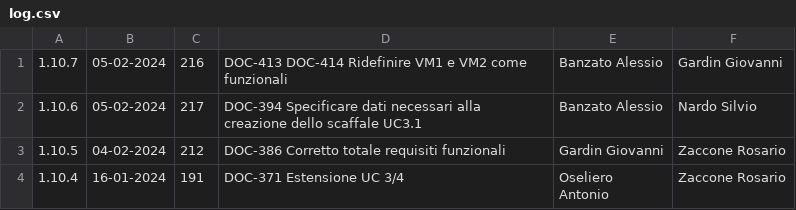
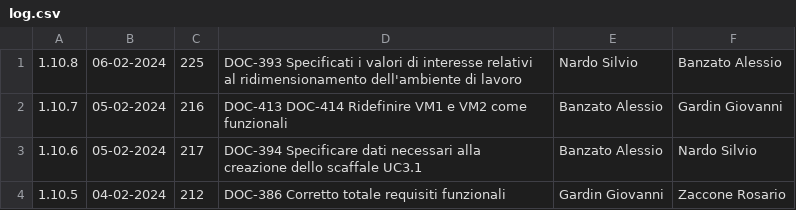
Before and after one commit to Error-418-SWE/Documenti, a CSV file: 2 - RTB/Documentazione esterna/Analisi dei Requisiti/log.csv, drawn as a sheet; only a part is shown; the shorter side is filled out with more unchanged rows; the diff names each change by its address in the sheet, - before the commit and + after, or states it on an @@ line.

```diff
--- a/2 - RTB/Documentazione esterna/Analisi dei Requisiti/log.csv
+++ b/2 - RTB/Documentazione esterna/Analisi dei Requisiti/log.csv
+row 1: 1.10.8 | 06-02-2024 | 225 | DOC-393 Specificati i valori di interesse relativi al ridimensionamento dell'ambiente di lavoro | Nardo Silvio | Banzato Alessio
```
